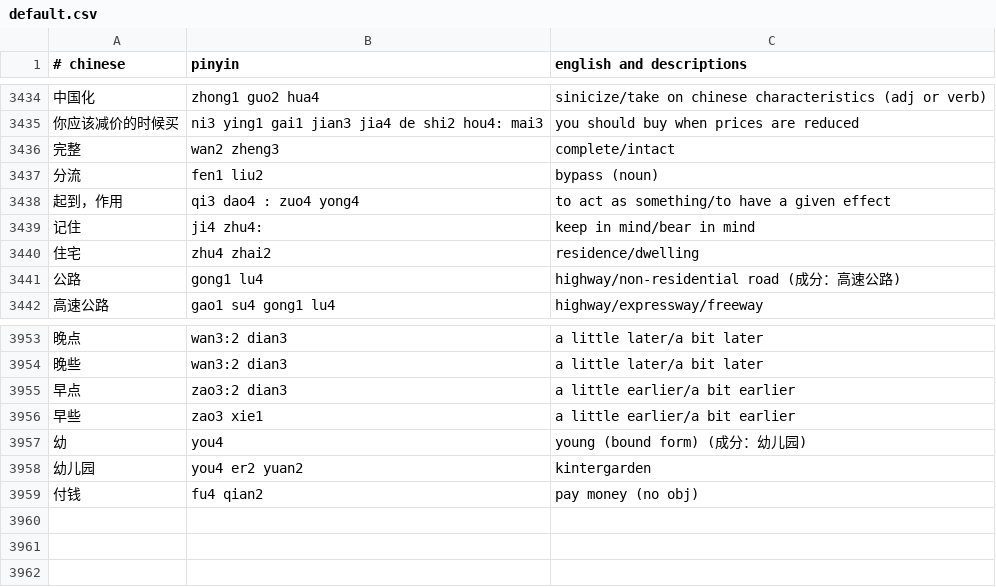
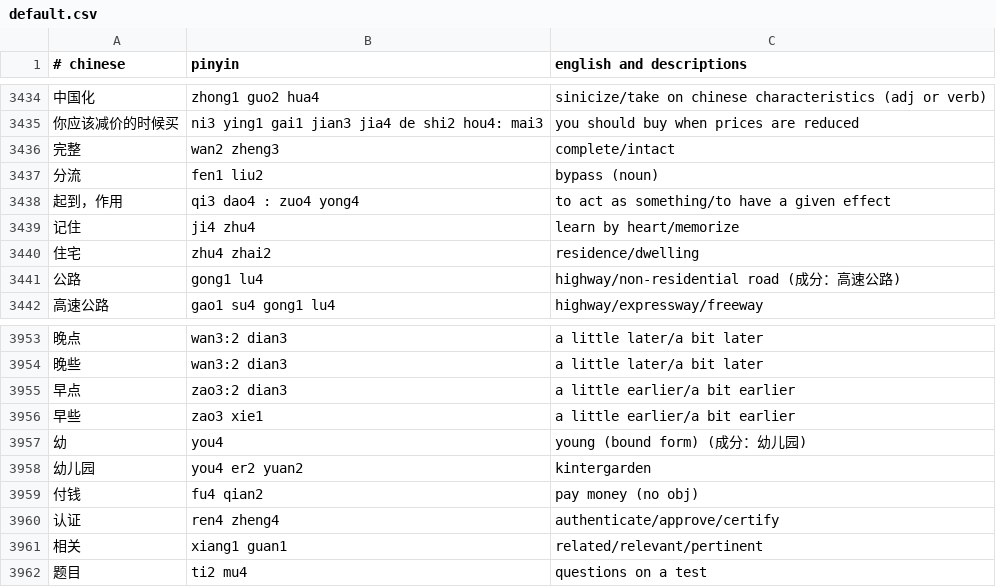
Before and after one commit to nickrusso42518/zhong, a CSV file: inputs/default.csv, drawn as a sheet; only a part is shown, gaps mark what is left out.

Commit message:
words [ci skip]

```diff
--- a/inputs/default.csv
+++ b/inputs/default.csv
@@ -3438,3 +3438,3 @@
 起到，作用,qi3 dao4 : zuo4 yong4,to act as something/to have a given effect
-记住,ji4 zhu4:,keep in mind/bear in mind
+记住,ji4 zhu4,learn by heart/memorize
 住宅,zhu4 zhai2,residence/dwelling
@@ -3959 +3959,4 @@
 付钱,fu4 qian2,pay money (no obj)
+认证,ren4 zheng4,authenticate/approve/certify
+相关,xiang1 guan1,related/relevant/pertinent
+题目,ti2 mu4,questions on a test
```
